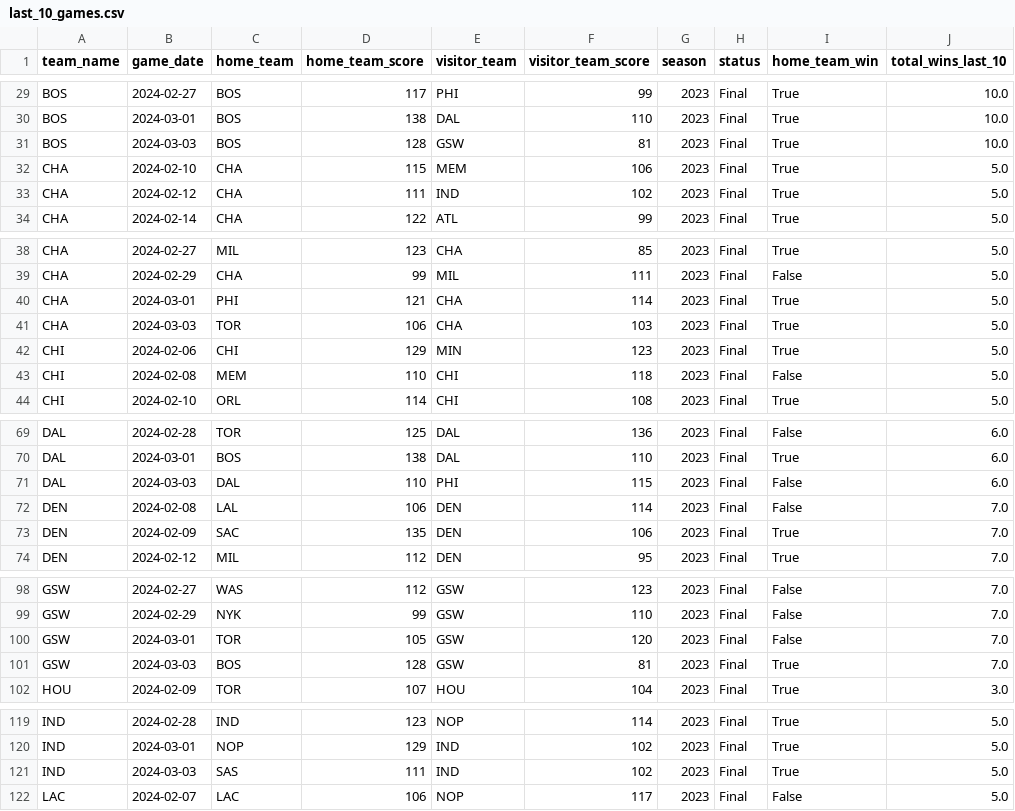
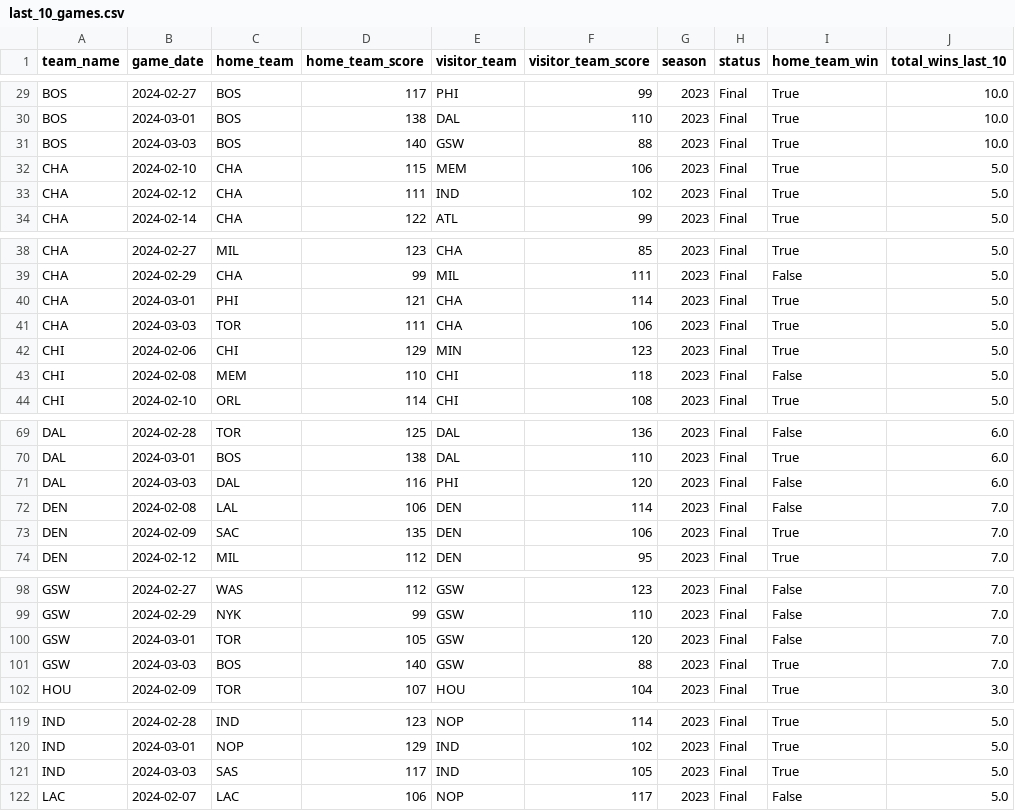
Before and after one commit to corey-cheung/nba-basketball-analytics, a CSV file: src/datasets/last_10_games.csv, drawn as a sheet; only a part is shown, gaps mark what is left out; the diff covers the shown part only.

```diff
--- a/src/datasets/last_10_games.csv
+++ b/src/datasets/last_10_games.csv
@@ -30,3 +30,3 @@ BOS,2024-02-27,BOS,117,PHI,99,2023,Final,True,10.0
 BOS,2024-03-01,BOS,138,DAL,110,2023,Final,True,10.0
-BOS,2024-03-03,BOS,128,GSW,81,2023,Final,True,10.0
+BOS,2024-03-03,BOS,140,GSW,88,2023,Final,True,10.0
 CHA,2024-02-10,CHA,115,MEM,106,2023,Final,True,5.0
@@ -40,3 +40,3 @@ CHA,2024-02-29,CHA,99,MIL,111,2023,Final,False,5.0
 CHA,2024-03-01,PHI,121,CHA,114,2023,Final,True,5.0
-CHA,2024-03-03,TOR,106,CHA,103,2023,Final,True,5.0
+CHA,2024-03-03,TOR,111,CHA,106,2023,Final,True,5.0
 CHI,2024-02-06,CHI,129,MIN,123,2023,Final,True,5.0
@@ -70,3 +70,3 @@ DAL,2024-02-28,TOR,125,DAL,136,2023,Final,False,6.0
 DAL,2024-03-01,BOS,138,DAL,110,2023,Final,True,6.0
-DAL,2024-03-03,DAL,110,PHI,115,2023,Final,False,6.0
+DAL,2024-03-03,DAL,116,PHI,120,2023,Final,False,6.0
 DEN,2024-02-08,LAL,106,DEN,114,2023,Final,False,7.0
@@ -100,3 +100,3 @@ GSW,2024-02-29,NYK,99,GSW,110,2023,Final,False,7.0
 GSW,2024-03-01,TOR,105,GSW,120,2023,Final,False,7.0
-GSW,2024-03-03,BOS,128,GSW,81,2023,Final,True,7.0
+GSW,2024-03-03,BOS,140,GSW,88,2023,Final,True,7.0
 HOU,2024-02-09,TOR,107,HOU,104,2023,Final,True,3.0
@@ -120,3 +120,3 @@ IND,2024-02-28,IND,123,NOP,114,2023,Final,True,5.0
 IND,2024-03-01,NOP,129,IND,102,2023,Final,True,5.0
-IND,2024-03-03,SAS,111,IND,102,2023,Final,True,5.0
+IND,2024-03-03,SAS,117,IND,105,2023,Final,True,5.0
 LAC,2024-02-07,LAC,106,NOP,117,2023,Final,False,5.0
```
Also changed, not shown: 14 edited cells elsewhere in this file, src/datasets/latest_games.csv.
